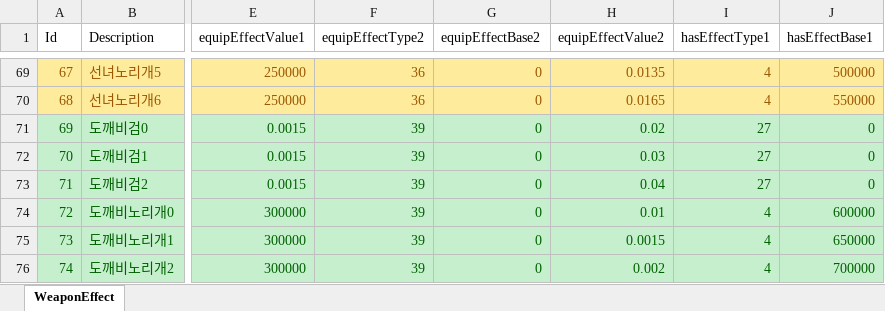
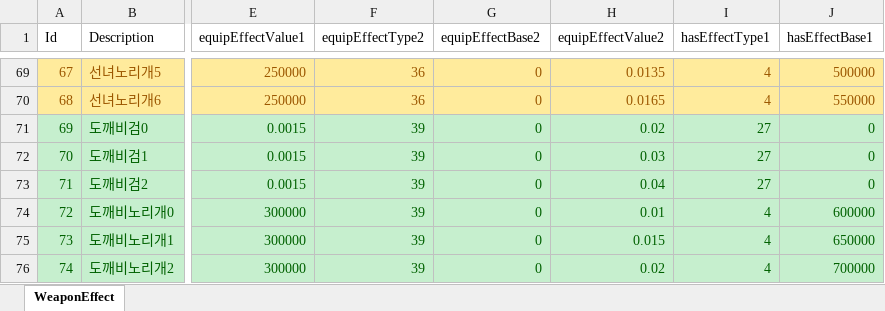
Before and after one commit to luckyzwei/Yosaki, an Excel workbook: Assets/06.Table/WeaponEffect.xlsx, sheet WeaponEffect, drawn as a sheet; only a part is shown, gaps mark what is left out; values as stored, in another font and other column widths than the file's, no borders; the diff names each change by its address in the sheet, - before the commit and + after, or states it on an @@ line.

```diff
--- a/Assets/06.Table/WeaponEffect.xlsx (sheet WeaponEffect)
+++ b/Assets/06.Table/WeaponEffect.xlsx (sheet WeaponEffect)
-H75 (equipEffectValue2): 0.0015
+H75 (equipEffectValue2): 0.015
-H76 (equipEffectValue2): 0.002
+H76 (equipEffectValue2): 0.02
```
Also changed, not shown: Assets/06.Table/TwelveBossTable.xlsx, 2 other files.
